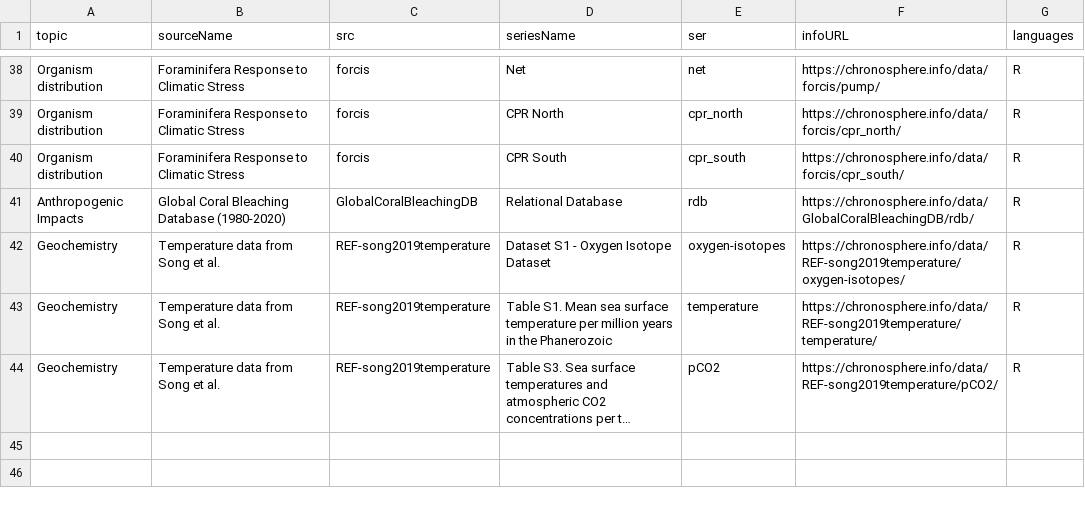
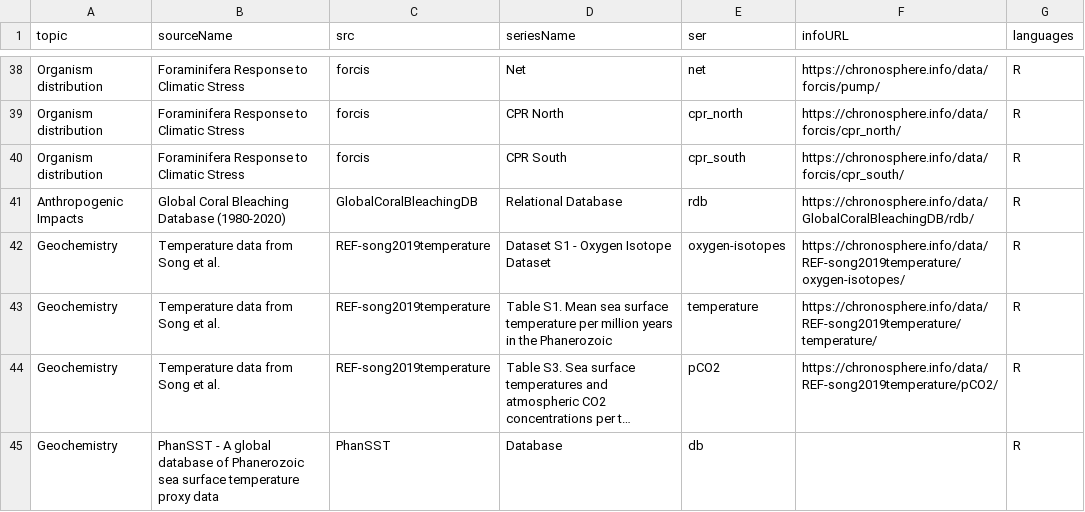
Before and after one commit to chronosphere-info/chrono_arch_2, a CSV file: users/public/guide.csv, drawn as a sheet; only a part is shown, gaps mark what is left out; long unchanged cells end in …; the diff names each change by its address in the sheet, - before the commit and + after, or states it on an @@ line.

```diff
--- a/users/public/guide.csv
+++ b/users/public/guide.csv
+row 45: Geochemistry | PhanSST - A global database of Phanerozoic sea surface temperature proxy data | PhanSST | Database | db |  | R
```
Also changed, not shown: users/public/R/subguide.csv, 3 other files.
